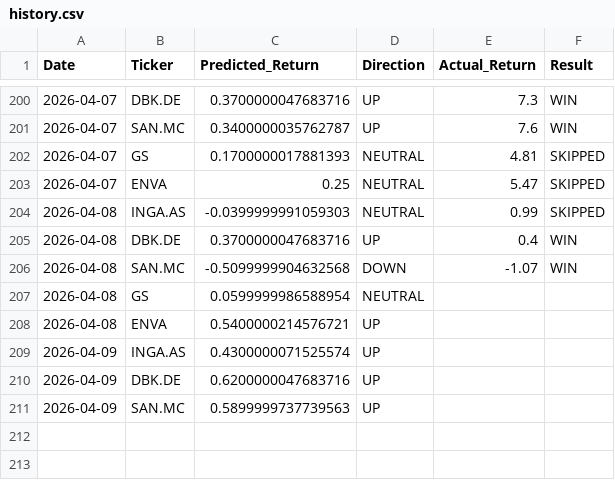
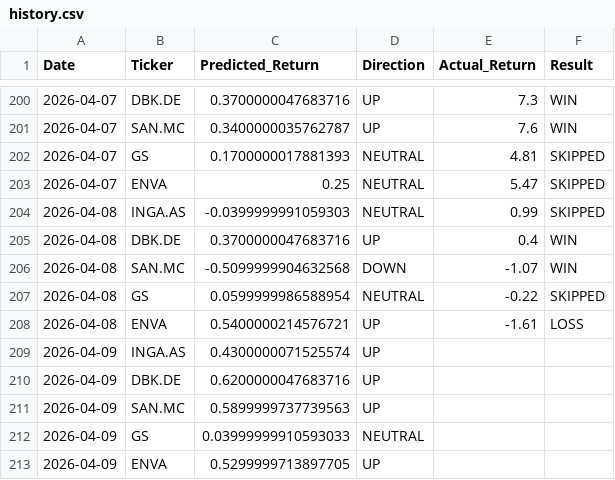
Before and after one commit to dimos-xe/stock-prediction-bot, a CSV file: history.csv, drawn as a sheet; only a part is shown, gaps mark what is left out.

Commit message:
📈 Update US prediction history [skip ci]

```diff
--- a/history.csv
+++ b/history.csv
@@ -206,4 +206,4 @@ Date,Ticker,Predicted_Return,Direction,Actual_Return,Result
 2026-04-08,SAN.MC,-0.5099999904632568,DOWN,-1.07,WIN
-2026-04-08,GS,0.0599999986588954,NEUTRAL,,
-2026-04-08,ENVA,0.5400000214576721,UP,,
+2026-04-08,GS,0.0599999986588954,NEUTRAL,-0.22,SKIPPED
+2026-04-08,ENVA,0.5400000214576721,UP,-1.61,LOSS
 2026-04-09,INGA.AS,0.4300000071525574,UP,,
@@ -211 +211,3 @@ Date,Ticker,Predicted_Return,Direction,Actual_Return,Result
 2026-04-09,SAN.MC,0.5899999737739563,UP,,
+2026-04-09,GS,0.03999999910593033,NEUTRAL,,
+2026-04-09,ENVA,0.5299999713897705,UP,,
```
